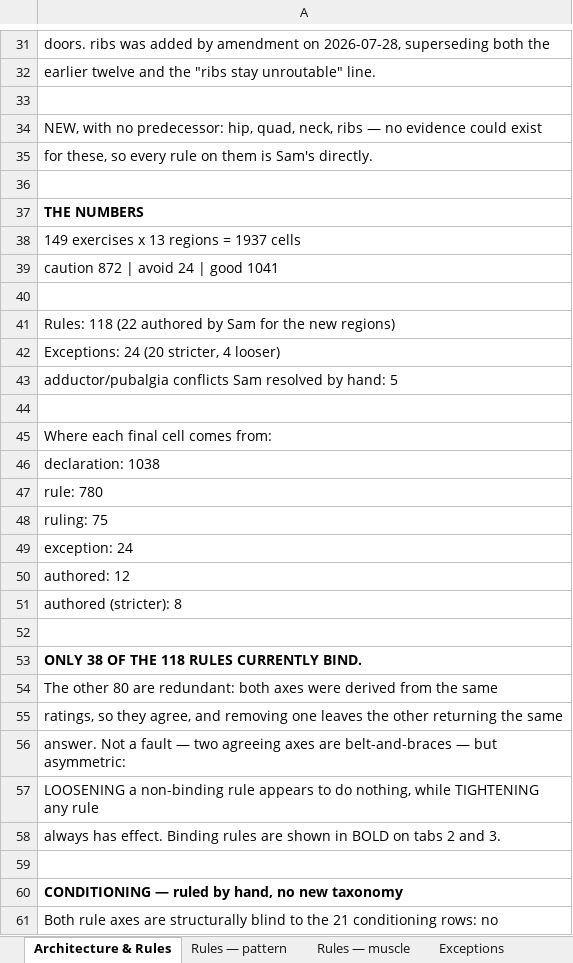
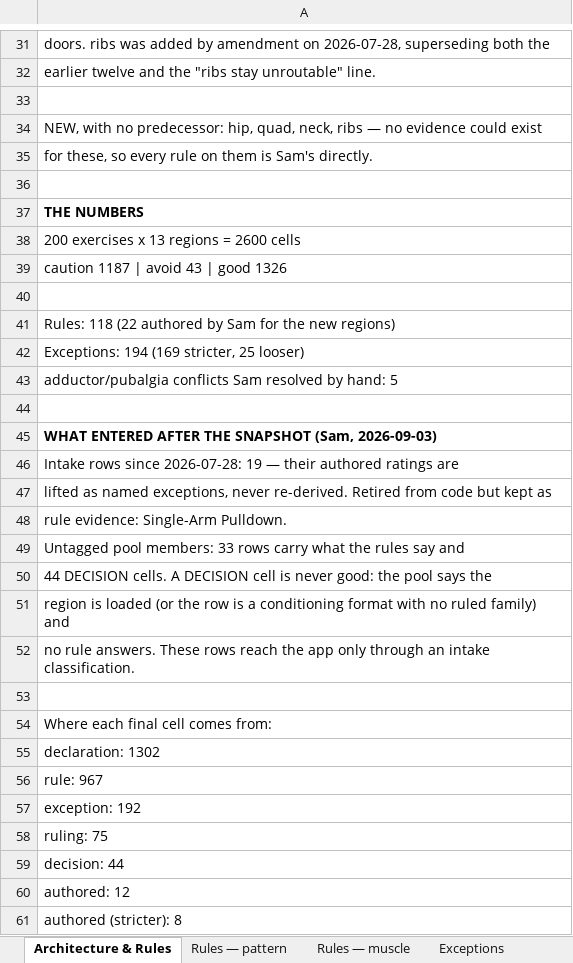
Before and after one commit to sg-screener/local-footy-athlete, an Excel workbook: docs/INJURY_MATRIX_REVIEW_2026-07-28.xlsx, sheet Architecture & Rules, drawn as a sheet; only a part is shown, gaps mark what is left out; the shorter side is filled out with more unchanged rows; values as stored, in another font and other column widths than the file's, no borders; addresses are those after the commit; the diff names each change by its address in the sheet, - before the commit and + after, or states it on an @@ line.

```diff
--- a/docs/INJURY_MATRIX_REVIEW_2026-07-28.xlsx (sheet Architecture & Rules)
+++ b/docs/INJURY_MATRIX_REVIEW_2026-07-28.xlsx (sheet Architecture & Rules)
-A38: 149 exercises x 13 regions = 1937 cells
+A38: 200 exercises x 13 regions = 2600 cells
-A39: caution 872 | avoid 24 | good 1041
+A39: caution 1187 | avoid 43 | good 1326
-A42: Exceptions: 24 (20 stricter, 4 looser)
+A42: Exceptions: 194 (169 stricter, 25 looser)
+row 45: WHAT ENTERED AFTER THE SNAPSHOT (Sam, 2026-09-03)
+row 46: Intake rows since 2026-07-28: 19 — their authored ratings are
+row 47: lifted as named exceptions, never re-derived. Retired from code but kept as
+row 48: rule evidence: Single-Arm Pulldown.
+row 49: Untagged pool members: 33 rows carry what the rules say and
+row 50: 44 DECISION cells. A DECISION cell is never good: the pool says the
+row 51: region is loaded (or the row is a conditioning format with no ruled family) and
+row 52: no rule answers. These rows reach the app only through an intake classification.
+row 53: (empty)
-A55: declaration: 1038
+A55: declaration: 1302
-A56: rule: 780
+A56: rule: 967
+row 57: exception: 192
-A59: exception: 24
+A59: decision: 44
```
Also changed, not shown: sheet Final matrix, sheet Exceptions, sheet Routing, sheet Rules — muscle, 12 other files.
